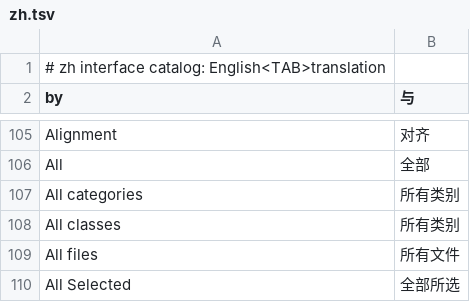
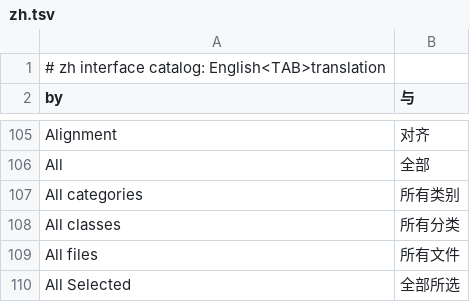
Before and after one commit to elpidioassinaturas/RustGIS, a TSV file: crates/ui-egui/src/i18n/zh.tsv, drawn as a sheet; only a part is shown, gaps mark what is left out.

```diff
--- a/crates/ui-egui/src/i18n/zh.tsv
+++ b/crates/ui-egui/src/i18n/zh.tsv
@@ -107,3 +107,3 @@ All	全部
 All categories	所有类别
-All classes	所有类别
+All classes	所有分类
 All files	所有文件
```
Also changed, not shown: 2 other files.
